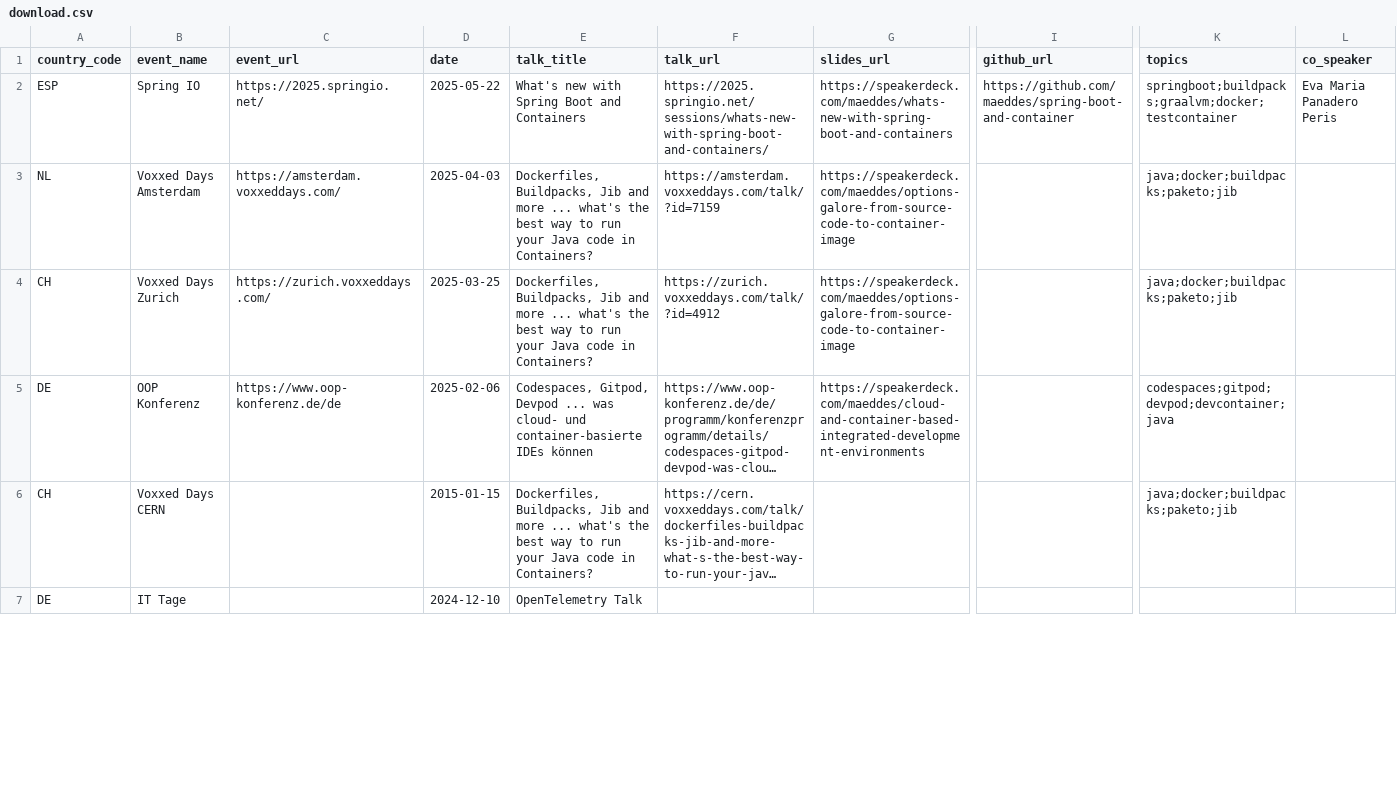
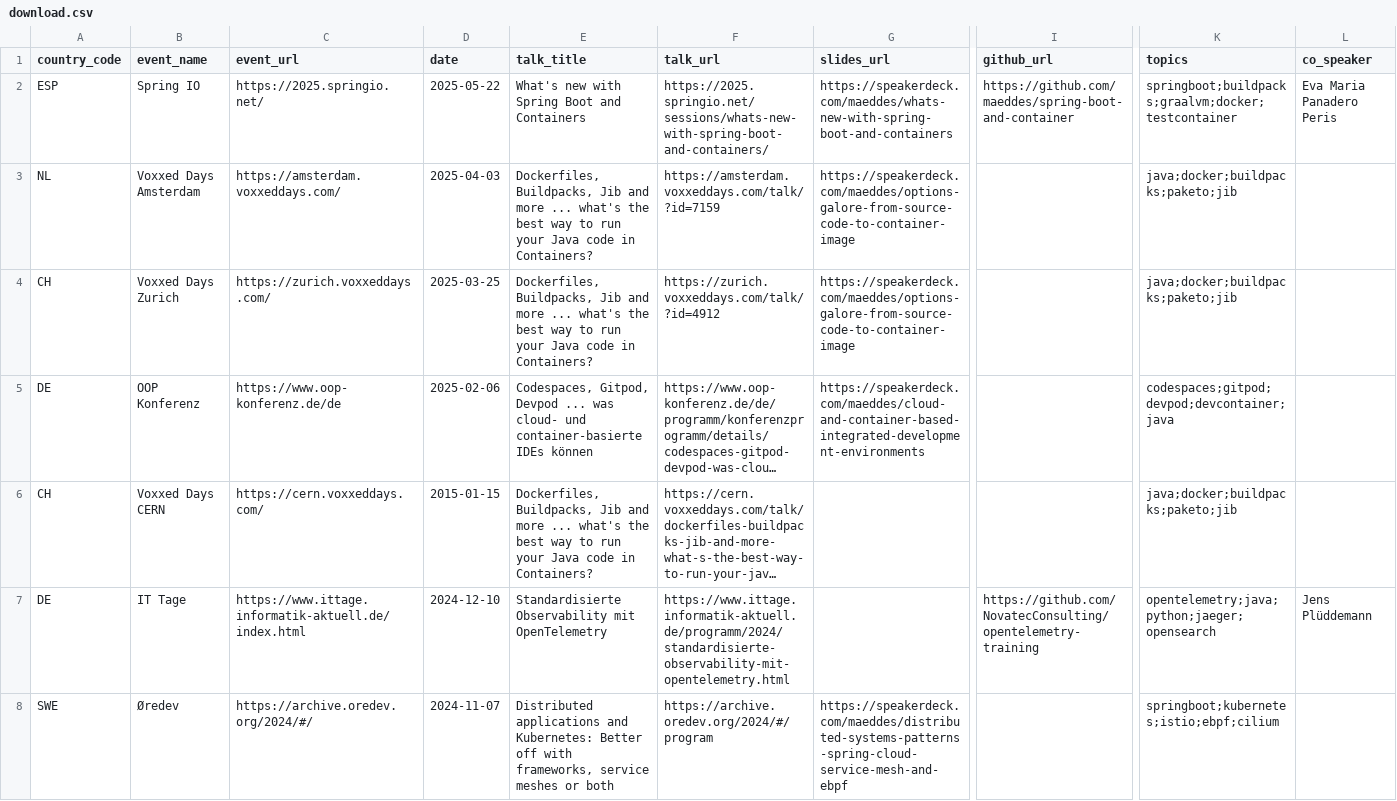
Before and after one commit to maeddes/talks, a CSV file: data/download.csv, drawn as a sheet; only a part is shown, gaps mark what is left out; long unchanged cells end in …; rows hold the shown columns only; the diff covers the shown part only; the diff names each change by its address in the sheet, - before the commit and + after, or states it on an @@ line.

```diff
--- a/data/download.csv
+++ b/data/download.csv
-C6 (event_url): (empty)
+C6 (event_url): https://cern.voxxeddays.com/
-C7 (event_url): (empty)
+C7 (event_url): https://www.ittage.informatik-aktuell.de/index.html
-E7 (talk_title): OpenTelemetry Talk
+E7 (talk_title): Standardisierte Observability mit OpenTelemetry
-F7 (talk_url): (empty)
+F7 (talk_url): https://www.ittage.informatik-aktuell.de/programm/2024/standardisierte-observability-mit-opentelemetry.html
-I7 (github_url): (empty)
+I7 (github_url): https://github.com/NovatecConsulting/opentelemetry-training
-K7 (topics): (empty)
+K7 (topics): opentelemetry;java;python;jaeger;opensearch
-L7 (co_speaker): (empty)
+L7 (co_speaker): Jens Plüddemann
+row 8: SWE | Øredev | https://archive.oredev.org/2024/#/ | 2024-11-07 | Distributed applications and Kubernetes: Better off with frameworks, service meshes or both | https://archive.oredev.org/2024/#/program | https://speakerdeck.com/maeddes/distributed-systems-patterns-spring-cloud-service-mesh-and-ebpf |  | springboot;kubernetes;istio;ebpf;cilium
```
Also changed, not shown: 1 removed row and 11 edited cells elsewhere in this file, data/talks.csv, 3 other files.
